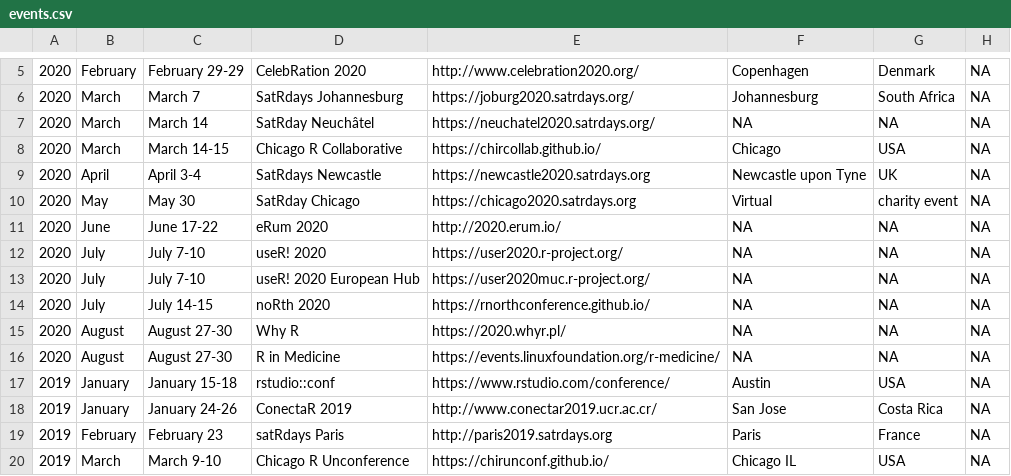
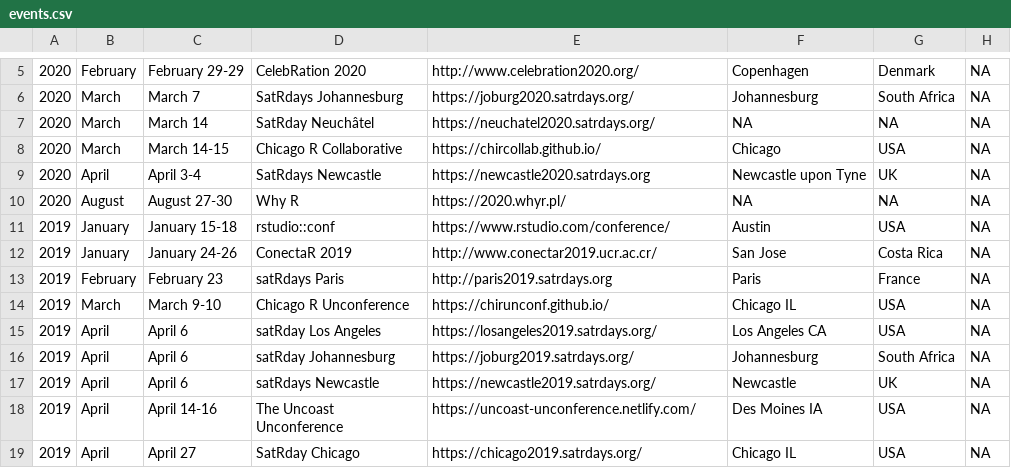
Before and after one commit to tunisrusergroup/meetingsR, a CSV file: events.csv, drawn as a sheet; only a part is shown, gaps mark what is left out; the shorter side is filled out with more unchanged rows; the diff names each change by its address in the sheet, - before the commit and + after, or states it on an @@ line.

```diff
--- a/events.csv
+++ b/events.csv
-row 10: 2020 | May | May 30 | SatRday Chicago | https://chicago2020.satrdays.org | Virtual | charity event | NA
-row 11: 2020 | June | June 17-22 | eRum 2020 | http://2020.erum.io/ | NA | NA | NA
-row 12: 2020 | July | July 7-10 | useR! 2020 | https://user2020.r-project.org/ | NA | NA | NA
-row 13: 2020 | July | July 7-10 | useR! 2020 European Hub | https://user2020muc.r-project.org/ | NA | NA | NA
-row 14: 2020 | July | July 14-15 | noRth 2020 | https://rnorthconference.github.io/ | NA | NA | NA
-row 16: 2020 | August | August 27-30 | R in Medicine | https://events.linuxfoundation.org/r-medicine/ | NA | NA | NA
```
Also changed, not shown: 7 other files.
